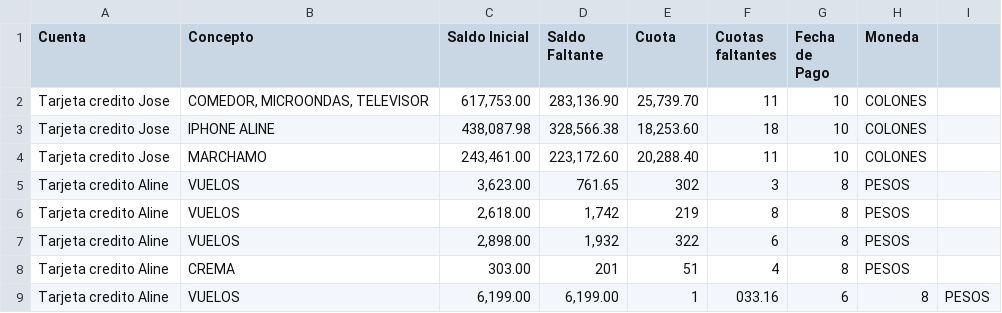
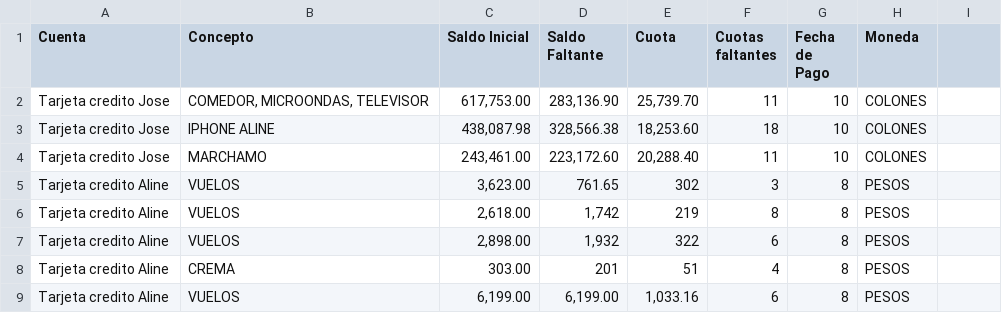
Before and after one commit to jchavesmartinez/StreamlitBudget, a CSV file: Tasas0.csv, drawn as a sheet.

Commit message:
Update Tasas0.csv

```diff
--- a/Tasas0.csv
+++ b/Tasas0.csv
@@ -8,2 +8,2 @@ Tarjeta credito Aline,VUELOS,"2,898.00","1,932",322,6,8,PESOS
 Tarjeta credito Aline,CREMA,"303.00","201",51,4,8,PESOS
-Tarjeta credito Aline,VUELOS,"6,199.00","6,199.00",1,033.16,6,8,PESOS
+Tarjeta credito Aline,VUELOS,"6,199.00","6,199.00","1,033.16",6,8,PESOS
```
